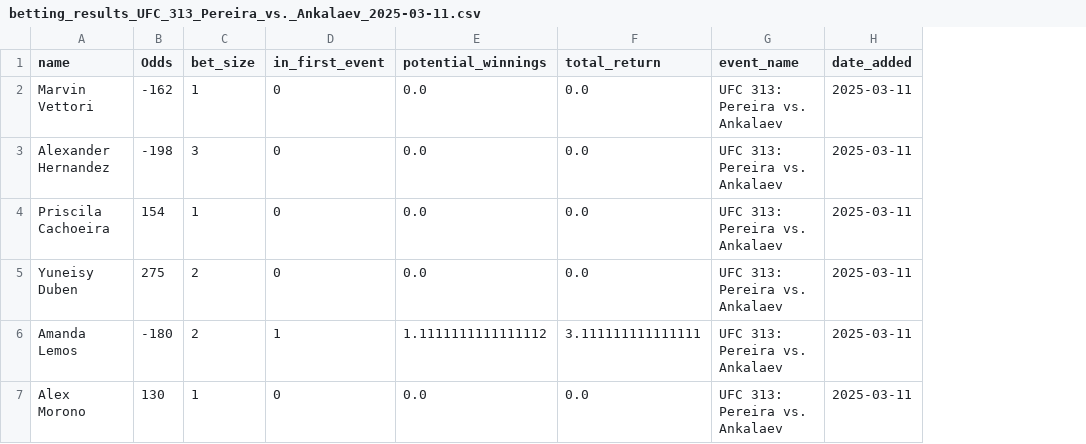
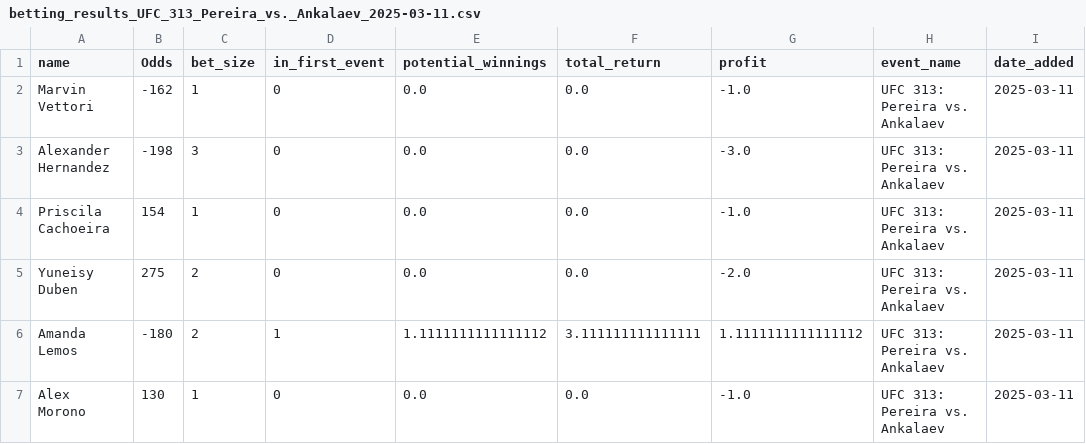
Before and after one commit to zwinship/UFC_Model, a CSV file: results/betting_results_UFC_313_Pereira_vs._Ankalaev_2025-03-11.csv, drawn as a sheet; the diff names each change by its address in the sheet, - before the commit and + after, or states it on an @@ line.

Commit message:
Update betting results for UFC 313: Pereira vs. Ankalaev 2025-03-11

```diff
--- a/results/betting_results_UFC_313_Pereira_vs._Ankalaev_2025-03-11.csv
+++ b/results/betting_results_UFC_313_Pereira_vs._Ankalaev_2025-03-11.csv
+column G (profit), rows 2-7: -1.0 | -3.0 | -1.0 | -2.0 | 1.1111111111111112 | -1.0
```
